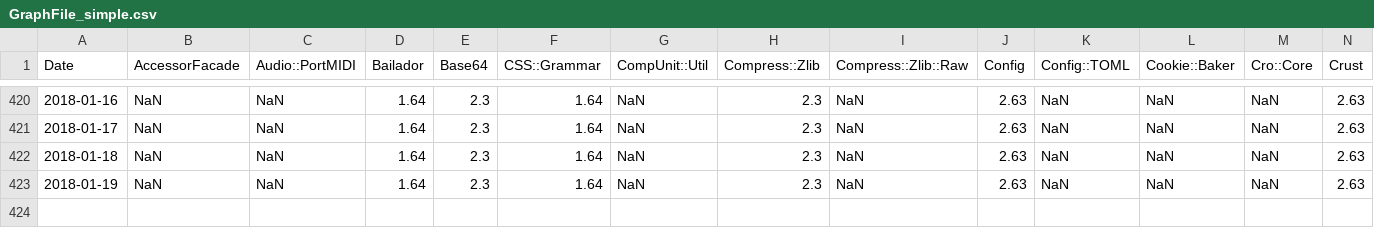
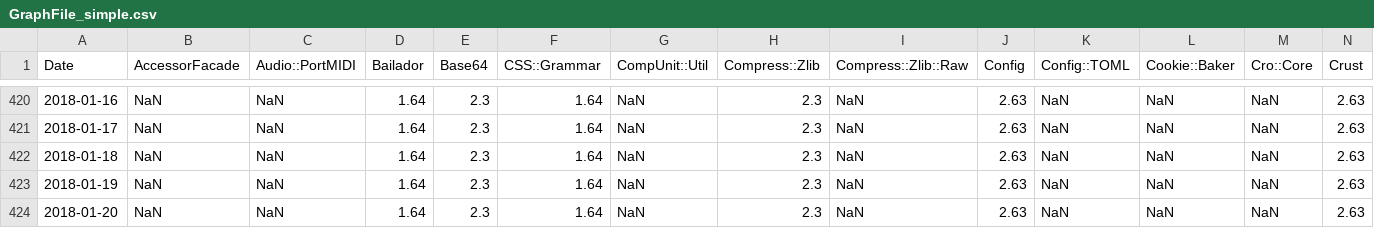
Before and after one commit to finanalyst/ModuleCitation, a CSV file: GraphFile_simple.csv, drawn as a sheet; only a part is shown, gaps mark what is left out; rows hold the shown columns only; the diff names each change by its address in the sheet, - before the commit and + after, or states it on an @@ line.

```diff
--- a/GraphFile_simple.csv
+++ b/GraphFile_simple.csv
+row 424: 2018-01-20 | NaN | NaN | 1.64 | 2.3 | 1.64 | NaN | 2.3 | NaN | 2.63 | NaN | NaN | NaN | 2.63
```
Also changed, not shown: GraphFile_AllModules.csv, GraphFile_recursive.csv, 1 other file.
